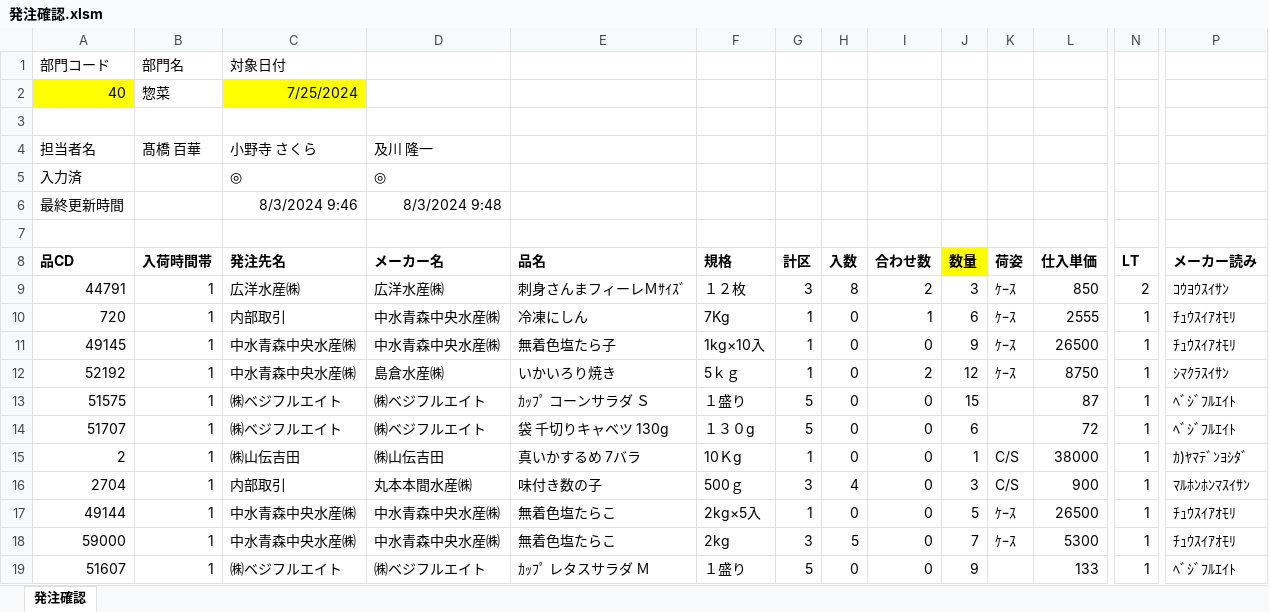
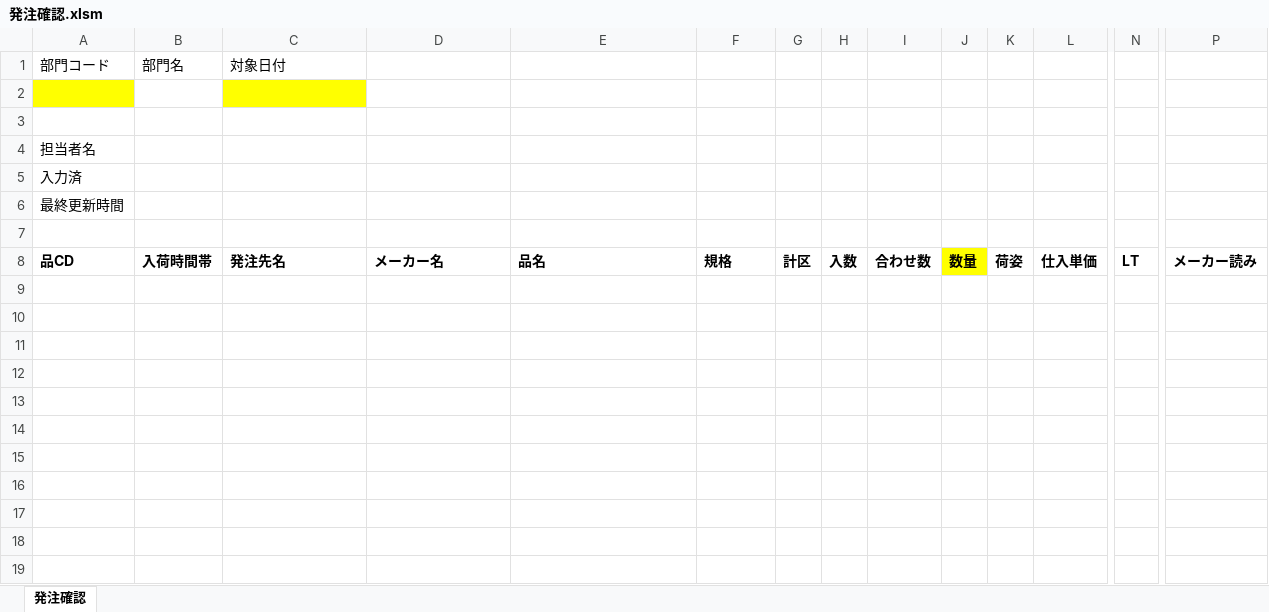
Before and after one commit to kouseidegozaru/excel-order-manage, an Excel workbook: 発注管理/bin/発注確認.xlsm, sheet 発注確認, drawn as a sheet; only a part is shown, gaps mark what is left out; values as stored, in another font and other column widths than the file's, no borders; removed rows and columns are numbered as before the commit, all else as after; rows hold the shown columns only; the diff names each change by its address in the sheet, - before the commit and + after, or states it on an @@ line.

```diff
--- a/発注管理/bin/発注確認.xlsm (sheet 発注確認)
+++ b/発注管理/bin/発注確認.xlsm (sheet 発注確認)
-row 2: 40 | 惣菜 | 7/25/2024
-A2 fill: none
+A2 fill: #FFFF00
-C2 fill: none
+C2 fill: #FFFF00
-row 3: 担当者名 | 髙橋 百華 | 小野寺 さくら | 及川 隆一
+row 3: (empty)
+row 4: 担当者名
-C5: ◎
+C5: (empty)
-D5: ◎
+D5: (empty)
-C6: 8/3/2024 9:46
+C6: (empty)
-D6: 8/3/2024 9:48
+D6: (empty)
-row 9: 44791 | 1 | 広洋水産㈱ | 広洋水産㈱ | 刺身さんまフィーレＭｻｲｽﾞ | １２枚 | 3 | 8 | 2 | 3 | ｹｰｽ | 850 | 2 | ｺｳﾖｳｽｲｻﾝ
-row 10: 720 | 1 | 内部取引 | 中水青森中央水産㈱ | 冷凍にしん | 7Kg | 1 | 0 | 1 | 6 | ｹｰｽ | 2555 | 1 | ﾁｭｳｽｲｱｵﾓﾘ
-row 11: 49145 | 1 | 中水青森中央水産㈱ | 中水青森中央水産㈱ | 無着色塩たら子 | 1kg×10入 | 1 | 0 | 0 | 9 | ｹｰｽ | 26500 | 1 | ﾁｭｳｽｲｱｵﾓﾘ
-row 12: 52192 | 1 | 中水青森中央水産㈱ | 島倉水産㈱ | いかいろり焼き | 5ｋｇ | 1 | 0 | 2 | 12 | ｹｰｽ | 8750 | 1 | ｼﾏｸﾗｽｲｻﾝ
-row 13: 51575 | 1 | ㈱ベジフルエイト | ㈱ベジフルエイト | ｶｯﾌﾟ コーンサラダ Ｓ | １盛り | 5 | 0 | 0 | 15 |  | 87 | 1 | ﾍﾞｼﾞﾌﾙｴｲﾄ
-row 14: 51707 | 1 | ㈱ベジフルエイト | ㈱ベジフルエイト | 袋 千切りキャベツ 130g | １３０g | 5 | 0 | 0 | 6 |  | 72 | 1 | ﾍﾞｼﾞﾌﾙｴｲﾄ
-row 15: 2 | 1 | ㈱山伝吉田 | ㈱山伝吉田 | 真いかするめ 7バラ | 10Ｋg | 1 | 0 | 0 | 1 | C/S | 38000 | 1 | ｶ)ﾔﾏﾃﾞﾝﾖｼﾀﾞ
-row 16: 2704 | 1 | 内部取引 | 丸本本間水産㈱ | 味付き数の子 | 500ｇ | 3 | 4 | 0 | 3 | C/S | 900 | 1 | ﾏﾙﾎﾝﾎﾝﾏｽｲｻﾝ
-row 17: 49144 | 1 | 中水青森中央水産㈱ | 中水青森中央水産㈱ | 無着色塩たらこ | 2kg×5入 | 1 | 0 | 0 | 5 | ｹｰｽ | 26500 | 1 | ﾁｭｳｽｲｱｵﾓﾘ
-row 18: 59000 | 1 | 中水青森中央水産㈱ | 中水青森中央水産㈱ | 無着色塩たらこ | 2kg | 3 | 5 | 0 | 7 | ｹｰｽ | 5300 | 1 | ﾁｭｳｽｲｱｵﾓﾘ
-row 19: 51607 | 1 | ㈱ベジフルエイト | ㈱ベジフルエイト | ｶｯﾌﾟ レタスサラダ Ｍ | １盛り | 5 | 0 | 0 | 9 |  | 133 | 1 | ﾍﾞｼﾞﾌﾙｴｲﾄ
```
Also changed, not shown: 発注管理/bin/発注入力.xlsm, 4 other files.
